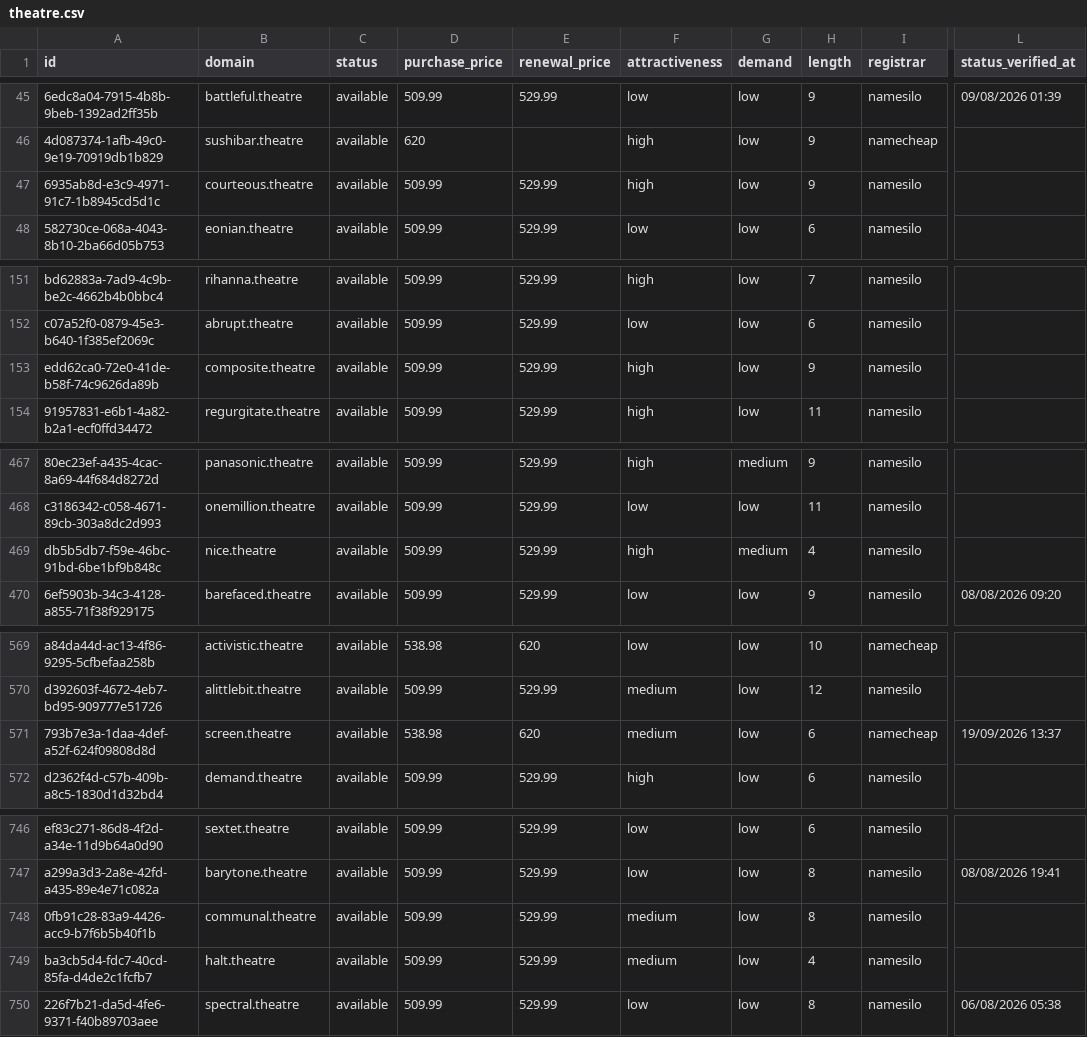
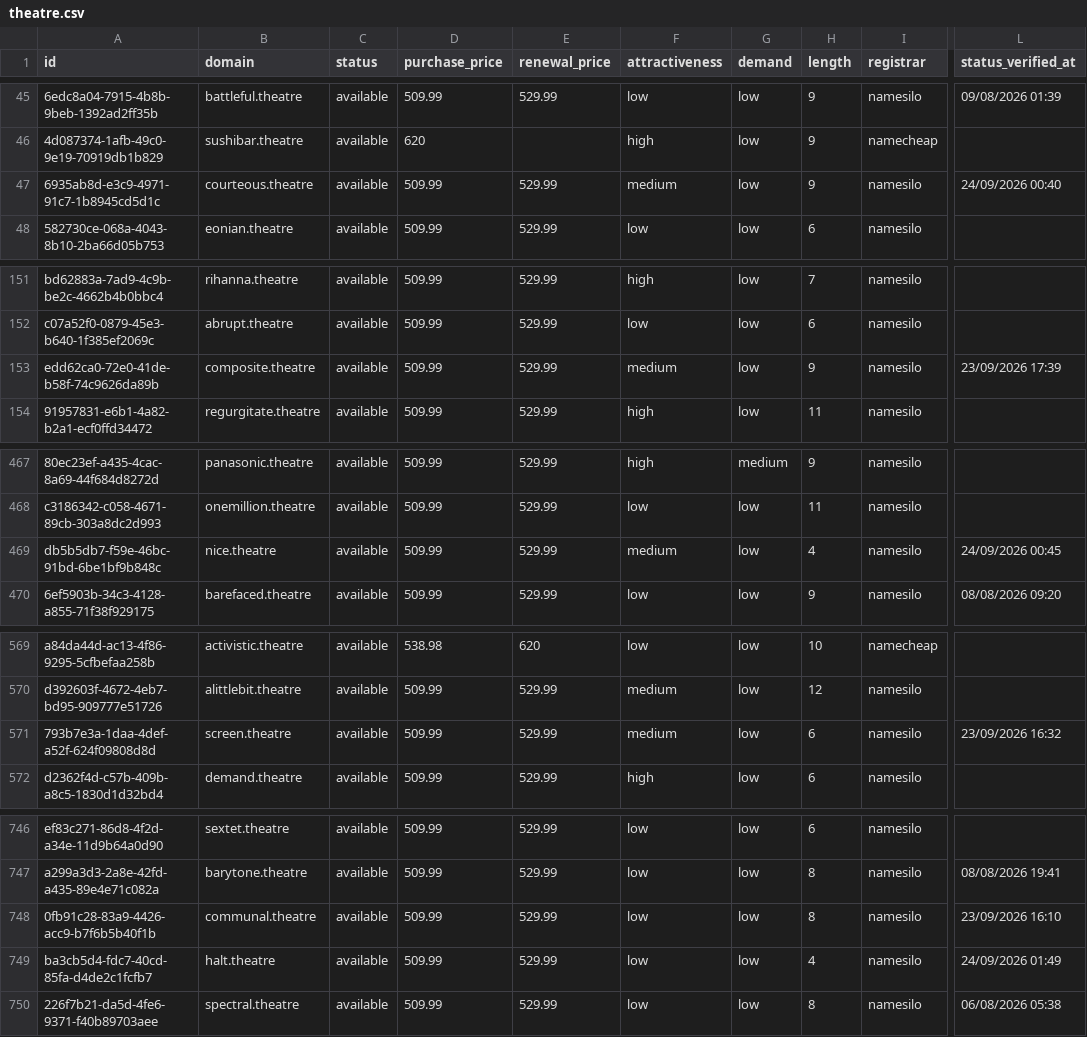
Before and after one commit to UniqueDomains/theatre-oneword-domains, a CSV file: theatre.csv, drawn as a sheet; only a part is shown, gaps mark what is left out; the diff covers the shown part only; the diff names each change by its address in the sheet, - before the commit and + after, or states it on an @@ line.

```diff
--- a/theatre.csv
+++ b/theatre.csv
-F47 (attractiveness): high
+F47 (attractiveness): medium
-L47 (status_verified_at): (empty)
+L47 (status_verified_at): 24/09/2026 00:40
-F153 (attractiveness): high
+F153 (attractiveness): medium
-L153 (status_verified_at): (empty)
+L153 (status_verified_at): 23/09/2026 17:39
-F469 (attractiveness): high
+F469 (attractiveness): medium
-G469 (demand): medium
+G469 (demand): low
-L469 (status_verified_at): (empty)
+L469 (status_verified_at): 24/09/2026 00:45
-D571 (purchase_price): 538.98
+D571 (purchase_price): 509.99
-E571 (renewal_price): 620
+E571 (renewal_price): 529.99
-I571 (registrar): namecheap
+I571 (registrar): namesilo
-L571 (status_verified_at): 19/09/2026 13:37
+L571 (status_verified_at): 23/09/2026 16:32
-F748:F749 (attractiveness): medium
+F748:F749 (attractiveness): low
-L748 (status_verified_at): (empty)
+L748 (status_verified_at): 23/09/2026 16:10
-L749 (status_verified_at): (empty)
+L749 (status_verified_at): 24/09/2026 01:49
```
Also changed, not shown: 65 edited cells elsewhere in this file, 4 other files.
